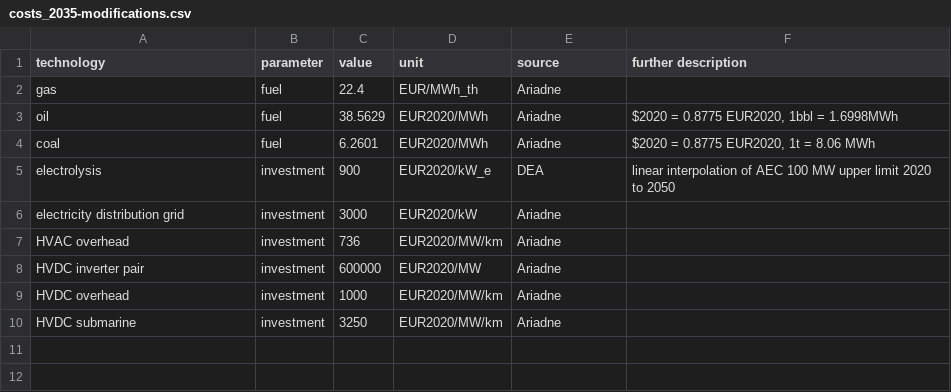
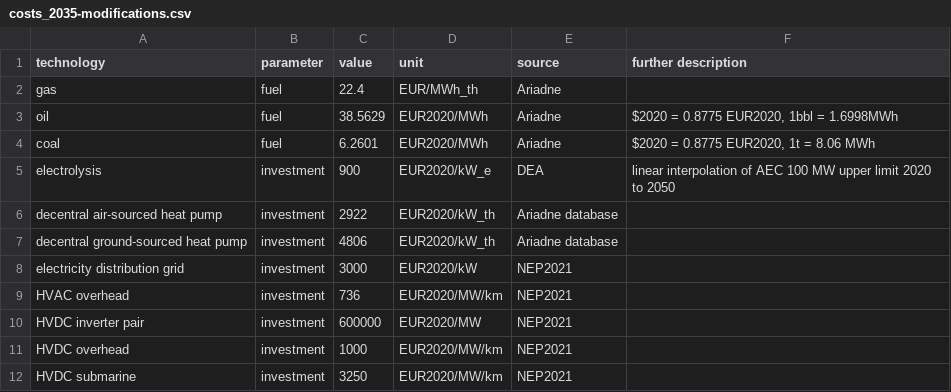
Before and after one commit to toniseibold/pypsa-de-import, a CSV file: ariadne-data/costs_2035-modifications.csv, drawn as a sheet.

```diff
--- a/ariadne-data/costs_2035-modifications.csv
+++ b/ariadne-data/costs_2035-modifications.csv
@@ -5,6 +5,8 @@ coal,fuel,6.2601,EUR2020/MWh,Ariadne,"$2020 = 0.8775 EUR2020, 1t = 8.06 MWh"
 electrolysis,investment,900,EUR2020/kW_e,DEA,"linear interpolation of AEC 100 MW upper limit 2020 to 2050"
-electricity distribution grid,investment,3000,EUR2020/kW,Ariadne,
-HVAC overhead,investment,736,EUR2020/MW/km,Ariadne,
-HVDC inverter pair,investment,600000,EUR2020/MW,Ariadne,
-HVDC overhead,investment,1000,EUR2020/MW/km,Ariadne,
-HVDC submarine,investment,3250,EUR2020/MW/km,Ariadne,
+decentral air-sourced heat pump,investment,2922,EUR2020/kW_th,Ariadne database
+decentral ground-sourced heat pump,investment,4806,EUR2020/kW_th,Ariadne database
+electricity distribution grid,investment,3000,EUR2020/kW,NEP2021
+HVAC overhead,investment,736,EUR2020/MW/km,NEP2021
+HVDC inverter pair,investment,600000,EUR2020/MW,NEP2021
+HVDC overhead,investment,1000,EUR2020/MW/km,NEP2021
+HVDC submarine,investment,3250,EUR2020/MW/km,NEP2021
```
Also changed, not shown: ariadne-data/costs_2025-modifications.csv, ariadne-data/costs_2030-modifications.csv, 5 other files.
